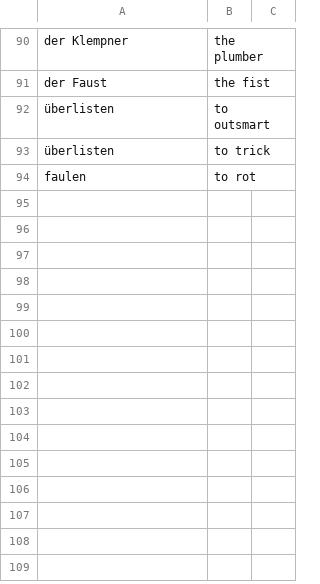
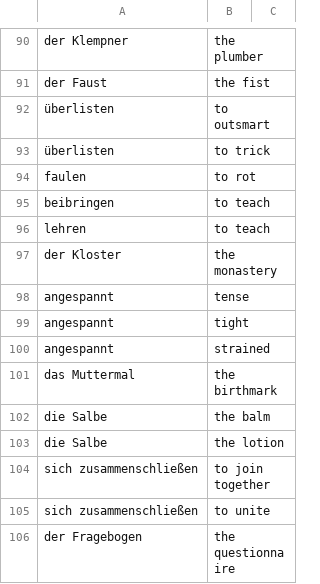
Before and after one commit to iav0207/my-flashcards-decks, a TSV file: flashcards/tsv/de-en/my-ger-eng-vocabulary-6.tsv, drawn as a sheet; only a part is shown, gaps mark what is left out.

```diff
--- a/flashcards/tsv/de-en/my-ger-eng-vocabulary-6.tsv
+++ b/flashcards/tsv/de-en/my-ger-eng-vocabulary-6.tsv
@@ -94 +94,13 @@ der Faust	the fist
 faulen	to rot
+beibringen	to teach
+lehren	to teach
+der Kloster	the monastery
+angespannt	tense
+angespannt	tight
+angespannt	strained
+das Muttermal	the birthmark
+die Salbe	the balm
+die Salbe	the lotion
+sich zusammenschließen	to join together
+sich zusammenschließen	to unite
+der Fragebogen	the questionnaire
```
Also changed, not shown: flashcards/tsv/de-en/geschichte-eines-deutschen.tsv, flashcards/tsv/de-en/misc-phrases.tsv, 4 other files.
